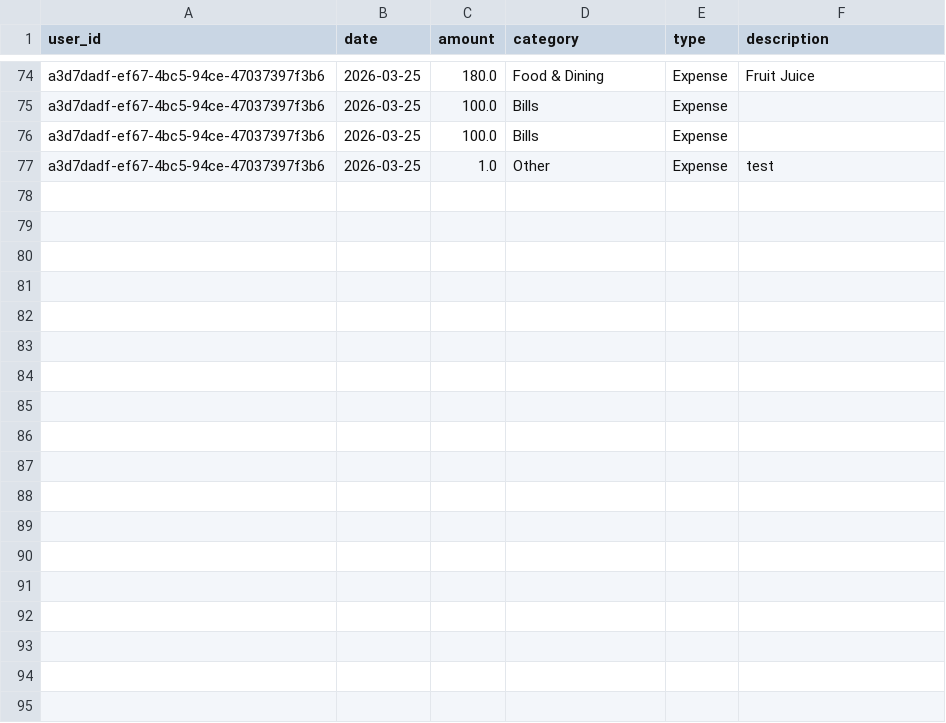
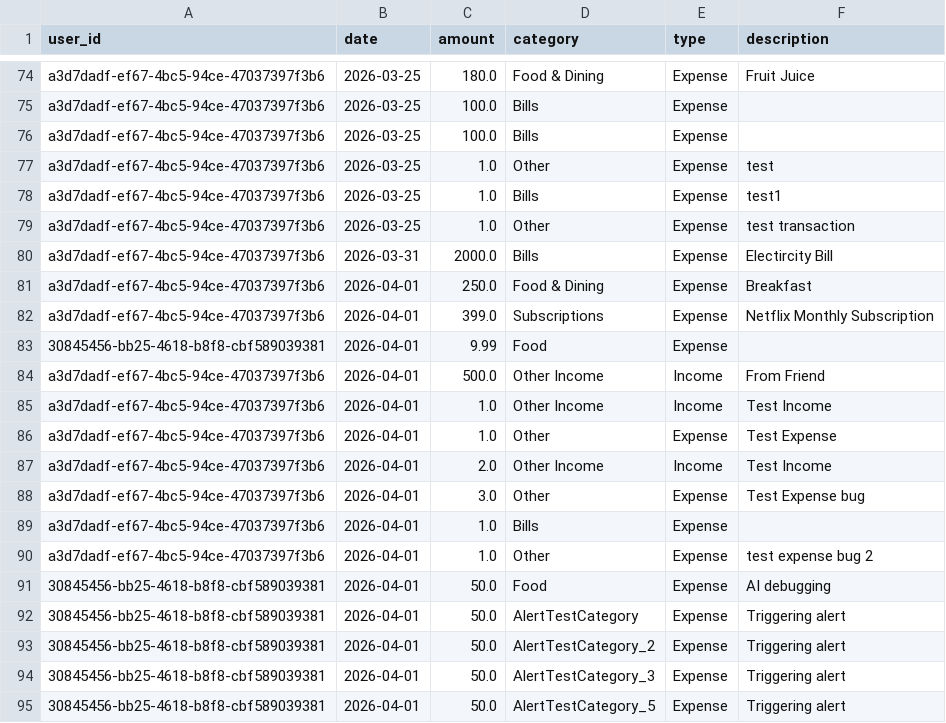
Before and after one commit to yash-suryarao/finance-advisor, a CSV file: media/datasets/all_transactions.csv, drawn as a sheet; only a part is shown, gaps mark what is left out; the diff names each change by its address in the sheet, - before the commit and + after, or states it on an @@ line.

Commit message:
Fix Transaction csv file Bug Expense not updating in CSV

```diff
--- a/media/datasets/all_transactions.csv
+++ b/media/datasets/all_transactions.csv
+row 78: a3d7dadf-ef67-4bc5-94ce-47037397f3b6 | 2026-03-25 | 1.0 | Bills | Expense | test1
+row 79: a3d7dadf-ef67-4bc5-94ce-47037397f3b6 | 2026-03-25 | 1.0 | Other | Expense | test transaction
+row 80: a3d7dadf-ef67-4bc5-94ce-47037397f3b6 | 2026-03-31 | 2000.0 | Bills | Expense | Electircity Bill
+row 81: a3d7dadf-ef67-4bc5-94ce-47037397f3b6 | 2026-04-01 | 250.0 | Food & Dining | Expense | Breakfast
+row 82: a3d7dadf-ef67-4bc5-94ce-47037397f3b6 | 2026-04-01 | 399.0 | Subscriptions | Expense | Netflix Monthly Subscription
+row 83: 30845456-bb25-4618-b8f8-cbf589039381 | 2026-04-01 | 9.99 | Food | Expense
+row 84: a3d7dadf-ef67-4bc5-94ce-47037397f3b6 | 2026-04-01 | 500.0 | Other Income | Income | From Friend
+row 85: a3d7dadf-ef67-4bc5-94ce-47037397f3b6 | 2026-04-01 | 1.0 | Other Income | Income | Test Income
+row 86: a3d7dadf-ef67-4bc5-94ce-47037397f3b6 | 2026-04-01 | 1.0 | Other | Expense | Test Expense
+row 87: a3d7dadf-ef67-4bc5-94ce-47037397f3b6 | 2026-04-01 | 2.0 | Other Income | Income | Test Income
+row 88: a3d7dadf-ef67-4bc5-94ce-47037397f3b6 | 2026-04-01 | 3.0 | Other | Expense | Test Expense bug
+row 89: a3d7dadf-ef67-4bc5-94ce-47037397f3b6 | 2026-04-01 | 1.0 | Bills | Expense
+row 90: a3d7dadf-ef67-4bc5-94ce-47037397f3b6 | 2026-04-01 | 1.0 | Other | Expense | test expense bug 2
+row 91: 30845456-bb25-4618-b8f8-cbf589039381 | 2026-04-01 | 50.0 | Food | Expense | AI debugging
+row 92: 30845456-bb25-4618-b8f8-cbf589039381 | 2026-04-01 | 50.0 | AlertTestCategory | Expense | Triggering alert
+row 93: 30845456-bb25-4618-b8f8-cbf589039381 | 2026-04-01 | 50.0 | AlertTestCategory_2 | Expense | Triggering alert
+row 94: 30845456-bb25-4618-b8f8-cbf589039381 | 2026-04-01 | 50.0 | AlertTestCategory_3 | Expense | Triggering alert
+row 95: 30845456-bb25-4618-b8f8-cbf589039381 | 2026-04-01 | 50.0 | AlertTestCategory_5 | Expense | Triggering alert
```
Also changed, not shown: 4 other files.
